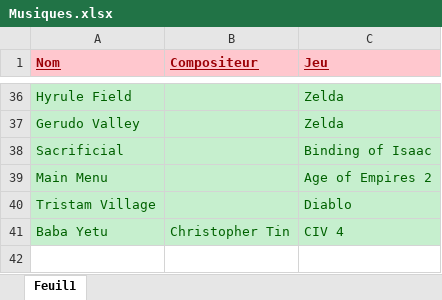
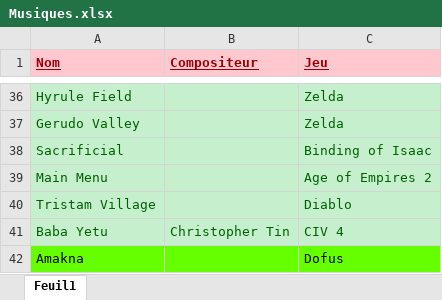
Before and after one commit to mkava248/Musiques-Jeux, an Excel workbook: Musiques.xlsx, sheet Feuil1, drawn as a sheet; only a part is shown, gaps mark what is left out; values as stored, in another font and other column widths than the file's, no borders; table styles not drawn; the diff names each change by its address in the sheet, - before the commit and + after, or states it on an @@ line.

Commit message:
Amakna

```diff
--- a/Musiques.xlsx (sheet Feuil1)
+++ b/Musiques.xlsx (sheet Feuil1)
+row 42: Amakna |  | Dofus
```
Also changed, not shown: 1 other file.
